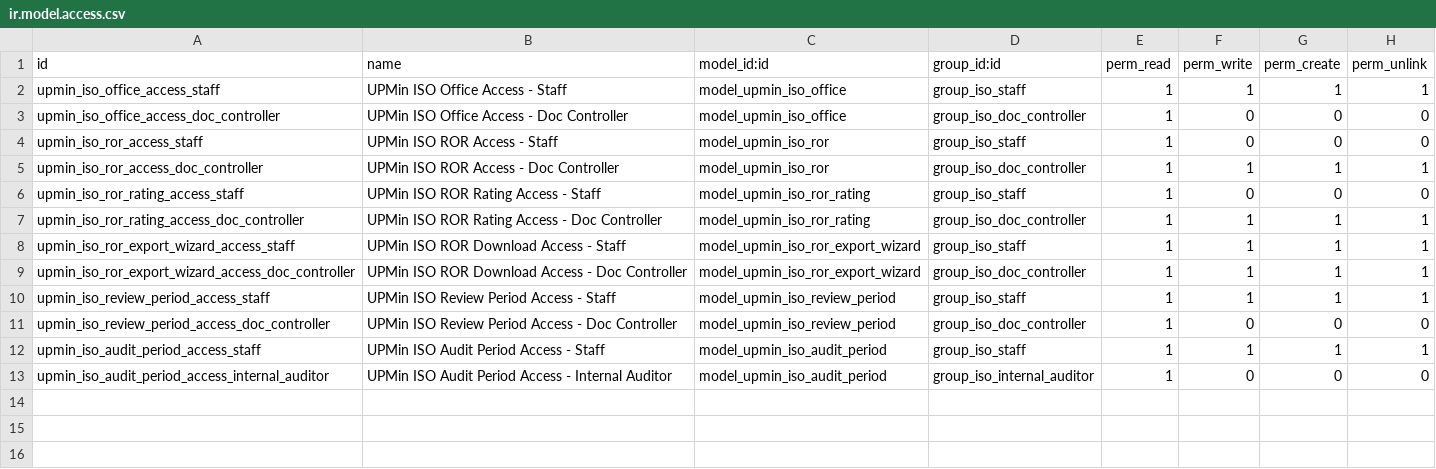
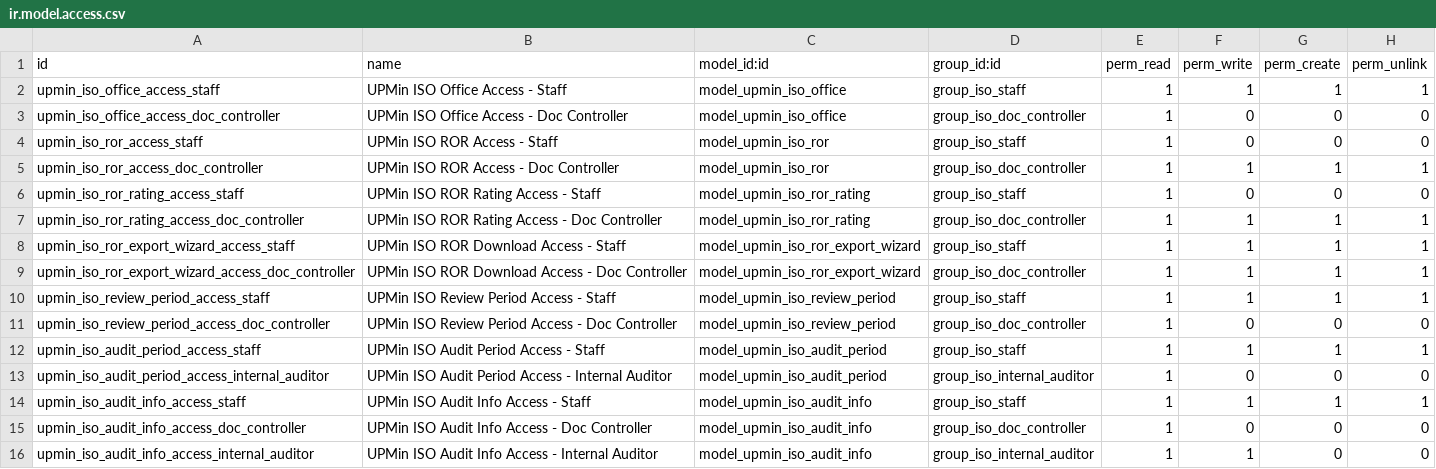
Before and after one commit to cjPoledo/odoo, a CSV file: dev/upmin_iso/security/ir.model.access.csv, drawn as a sheet.

Commit message:
[ADD] initial audit info

```diff
--- a/dev/upmin_iso/security/ir.model.access.csv
+++ b/dev/upmin_iso/security/ir.model.access.csv
@@ -13 +13,4 @@ upmin_iso_audit_period_access_staff,UPMin ISO Audit Period Access - Staff,model_
 upmin_iso_audit_period_access_internal_auditor,UPMin ISO Audit Period Access - Internal Auditor,model_upmin_iso_audit_period,group_iso_internal_auditor,1,0,0,0
+upmin_iso_audit_info_access_staff,UPMin ISO Audit Info Access - Staff,model_upmin_iso_audit_info,group_iso_staff,1,1,1,1
+upmin_iso_audit_info_access_doc_controller,UPMin ISO Audit Info Access - Doc Controller,model_upmin_iso_audit_info,group_iso_doc_controller,1,0,0,0
+upmin_iso_audit_info_access_internal_auditor,UPMin ISO Audit Info Access - Internal Auditor,model_upmin_iso_audit_info,group_iso_internal_auditor,1,1,0,0
```
Also changed, not shown: 5 other files.
